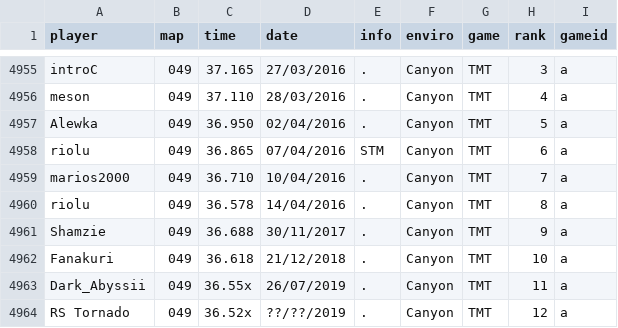
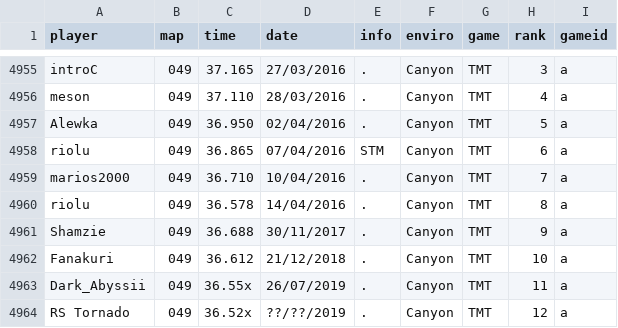
Before and after one commit to Loupphok/TWRC, a CSV file: data/WRDb.csv, drawn as a sheet; only a part is shown, gaps mark what is left out.

Commit message:
Update WRDb.csv

```diff
--- a/data/WRDb.csv
+++ b/data/WRDb.csv
@@ -4961,3 +4961,3 @@ riolu;049;36.578;14/04/2016;.;Canyon;TMT;8;a
 Shamzie;049;36.688;30/11/2017;.;Canyon;TMT;9;a
-Fanakuri;049;36.618;21/12/2018;.;Canyon;TMT;10;a
+Fanakuri;049;36.612;21/12/2018;.;Canyon;TMT;10;a
 Dark_Abyssii;049;36.55x;26/07/2019;.;Canyon;TMT;11;a
```
